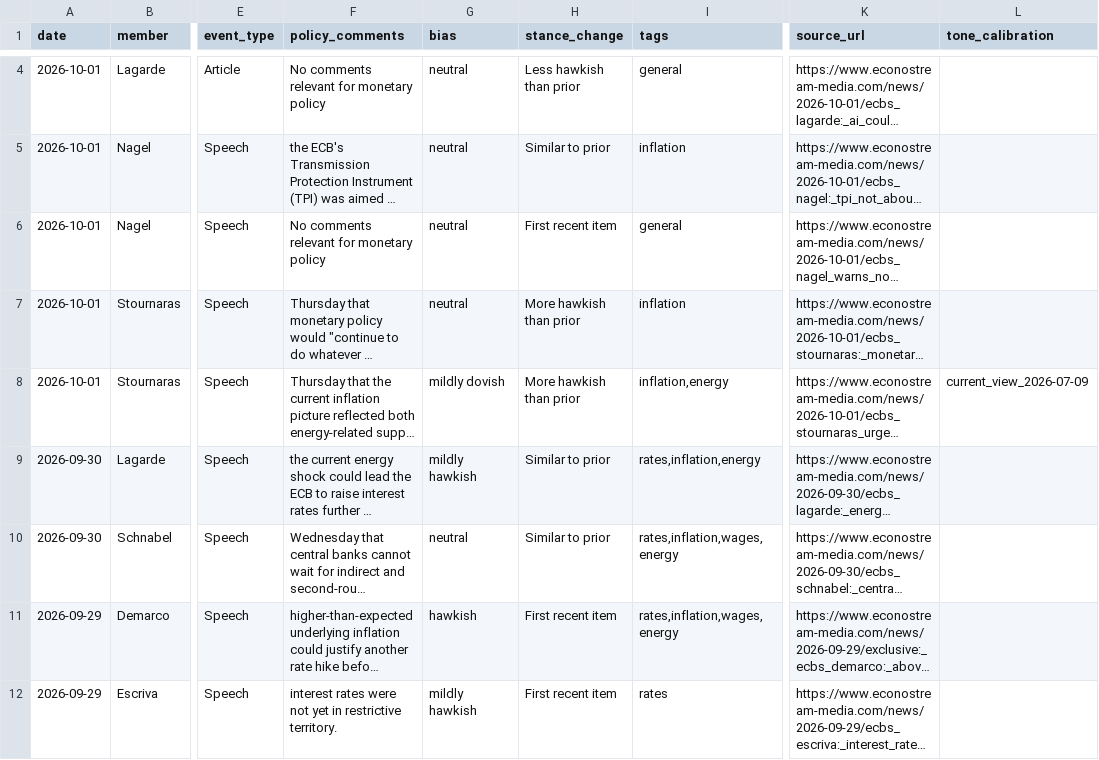
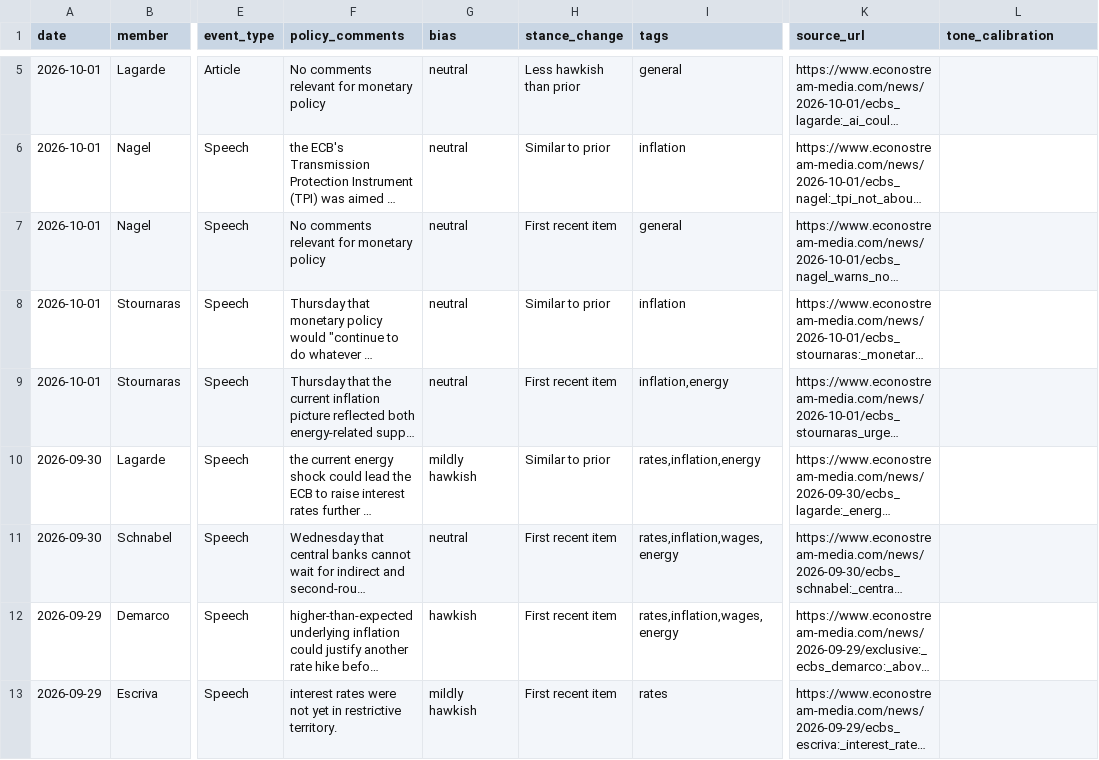
Before and after one commit to aliceodrumond/EuropeMonitor, a CSV file: public/data/ecb_speakers.csv, drawn as a sheet; only a part is shown, gaps mark what is left out; long unchanged cells end in …; addresses are those after the commit; the diff covers the shown part only; the diff names each change by its address in the sheet, - before the commit and + after, or states it on an @@ line.

Commit message:
Update ECB speakers 2026-10-03 04:00

```diff
--- a/public/data/ecb_speakers.csv
+++ b/public/data/ecb_speakers.csv
-H8 (stance_change): More hawkish than prior
+H8 (stance_change): Similar to prior
-G9 (bias): mildly dovish
+G9 (bias): neutral
-H9 (stance_change): More hawkish than prior
+H9 (stance_change): First recent item
-L9 (tone_calibration): current_view_2026-07-09
+L9 (tone_calibration): (empty)
-H11 (stance_change): Similar to prior
+H11 (stance_change): First recent item
```
Also changed, not shown: 1 added row, 1 removed row and 2 edited cells elsewhere in this file, 1 other file.
